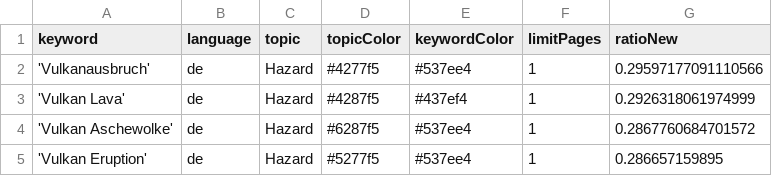
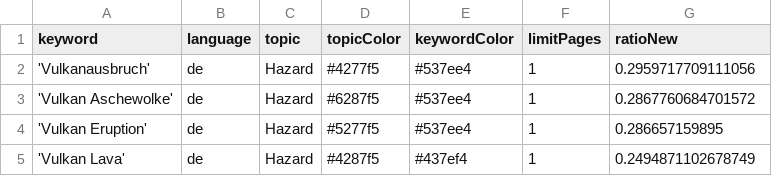
Before and after one commit to paularicarda-news/volcanoIsComing, a CSV file: keywords.csv, drawn as a sheet.

Commit message:
Commit from GitHub Actions (harvest:0.0)

```diff
--- a/keywords.csv
+++ b/keywords.csv
@@ -1,5 +1,5 @@
 keyword,language,topic,topicColor,keywordColor,limitPages,ratioNew
-'Vulkanausbruch',de,Hazard,#4277f5,#537ee4,1,0.29597177091110566
-'Vulkan Lava',de,Hazard,#4287f5,#437ef4,1,0.2926318061974999
+'Vulkanausbruch',de,Hazard,#4277f5,#537ee4,1,0.2959717709111056
 'Vulkan Aschewolke',de,Hazard,#6287f5,#537ee4,1,0.2867760684701572
 'Vulkan Eruption',de,Hazard,#5277f5,#537ee4,1,0.286657159895
+'Vulkan Lava',de,Hazard,#4287f5,#437ef4,1,0.2494871102678749
```
